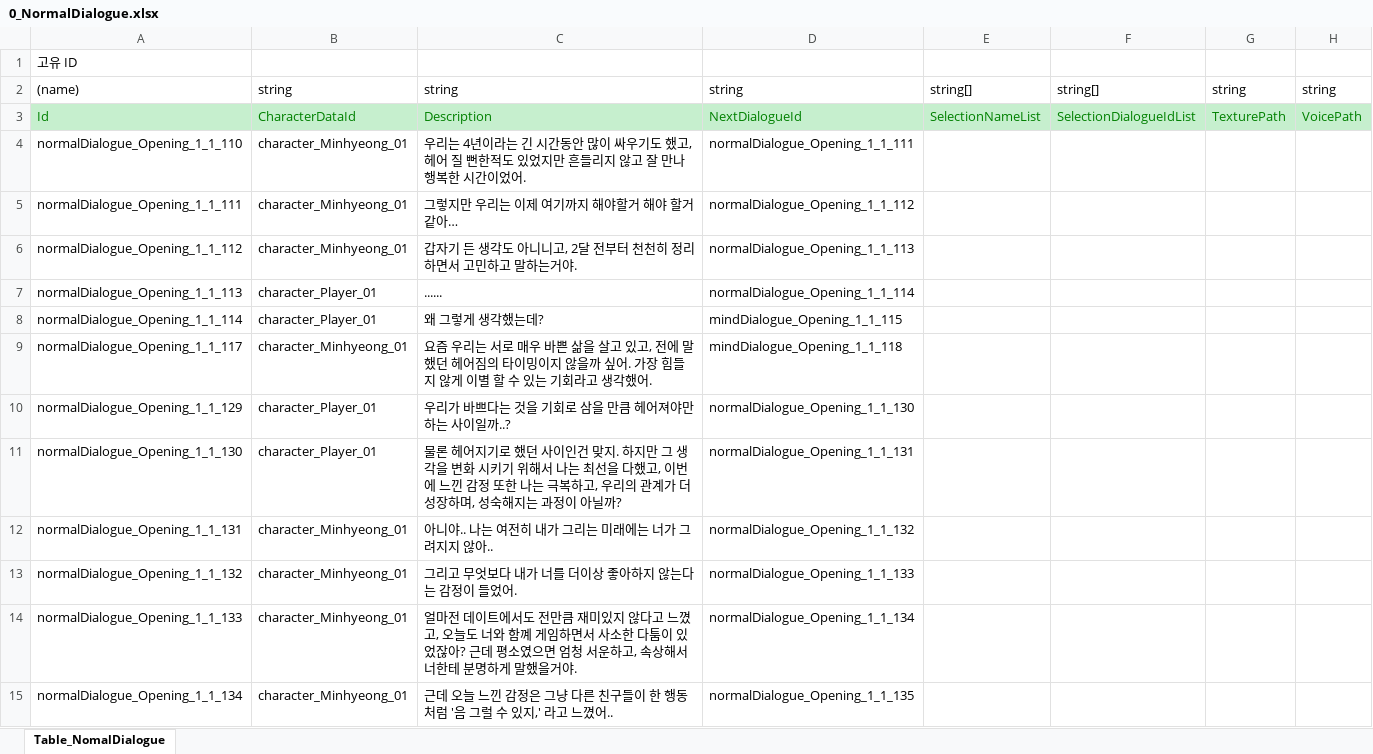
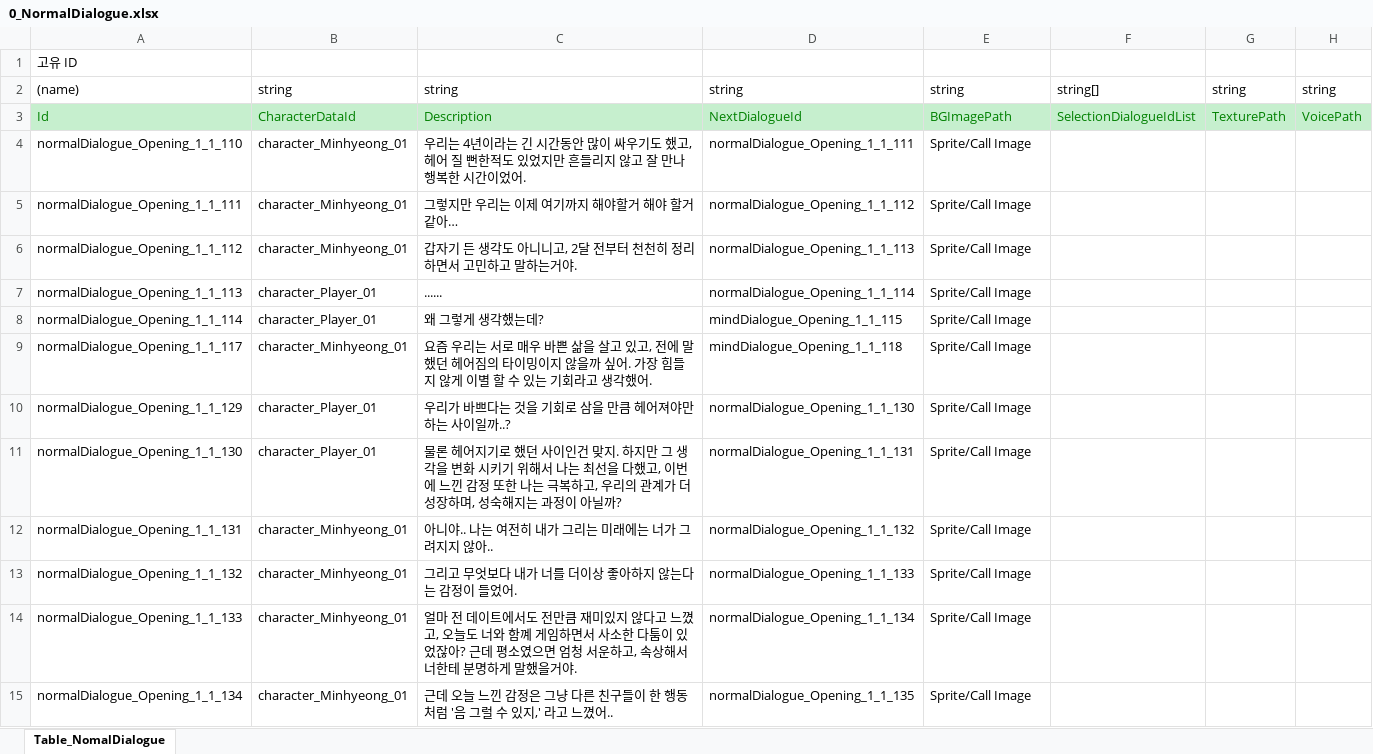
Before and after one commit to SonghaCH/SognhaUnityGame, an Excel workbook: JsonConverter/ExcelFiles/0_NormalDialogue.xlsx, sheet Table_NomalDialogue, drawn as a sheet; only a part is shown; values as stored, in another font and other column widths than the file's, no borders; the diff covers the shown part only; the diff names each change by its address in the sheet, - before the commit and + after, or states it on an @@ line.

Commit message:
[DataDriven] 리소스 매니저를 이용한 배경화면 로드 20260526

```diff
--- a/JsonConverter/ExcelFiles/0_NormalDialogue.xlsx (sheet Table_NomalDialogue)
+++ b/JsonConverter/ExcelFiles/0_NormalDialogue.xlsx (sheet Table_NomalDialogue)
-E2: string[]
+E2: string
-E3: SelectionNameList
+E3: BGImagePath
-E4:E15: (empty)
+E4:E15: Sprite/Call Image
-C14: 얼마전 데이…
+C14: 얼마 전 데이…
```
Also changed, not shown: 70 added rows and 17 edited cells elsewhere in this sheet, JsonConverter/ExcelFiles/0_Character.xlsx, JsonConverter/ExcelFiles/0_DateDialogue.xlsx, 49 other files.
